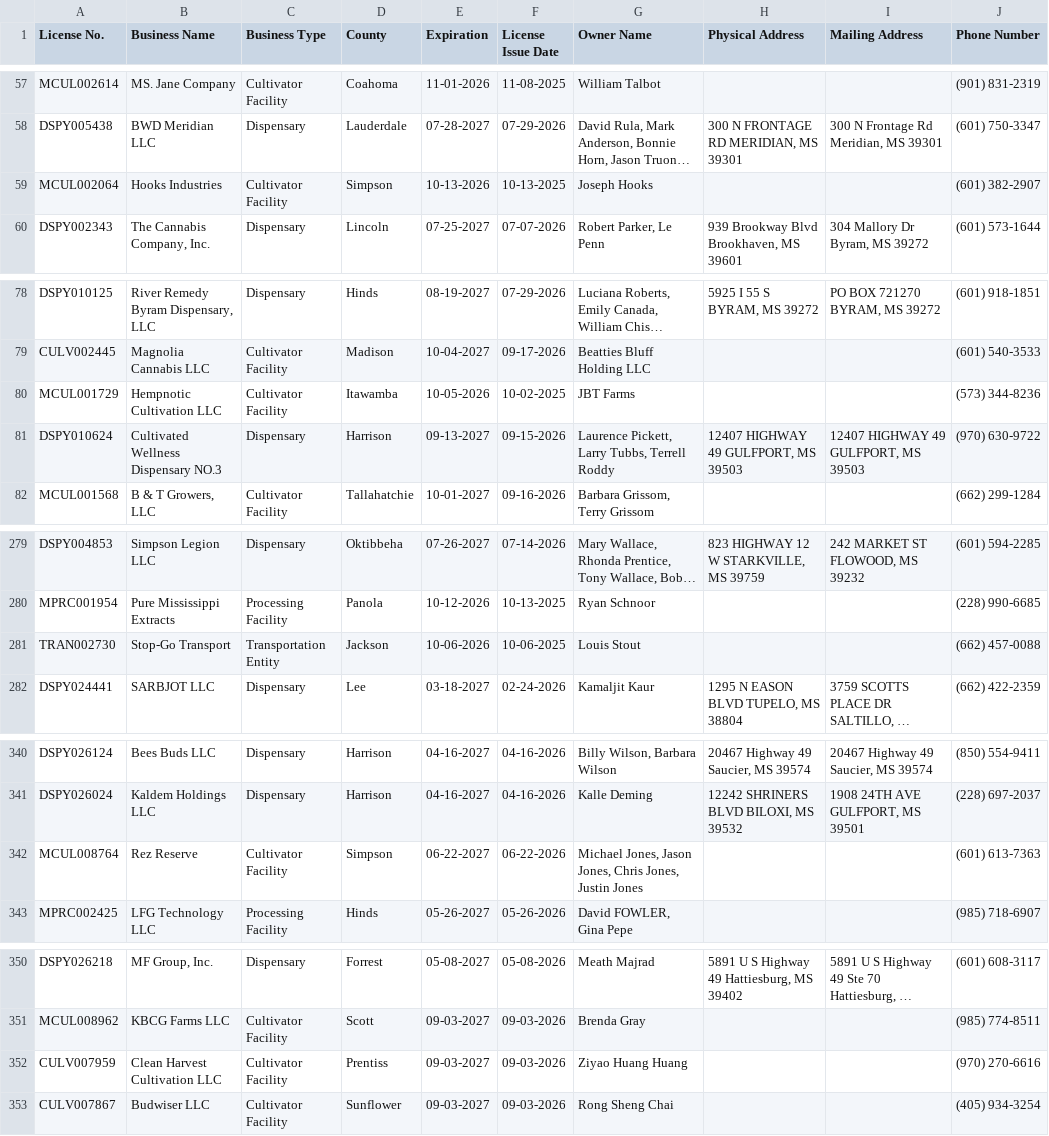
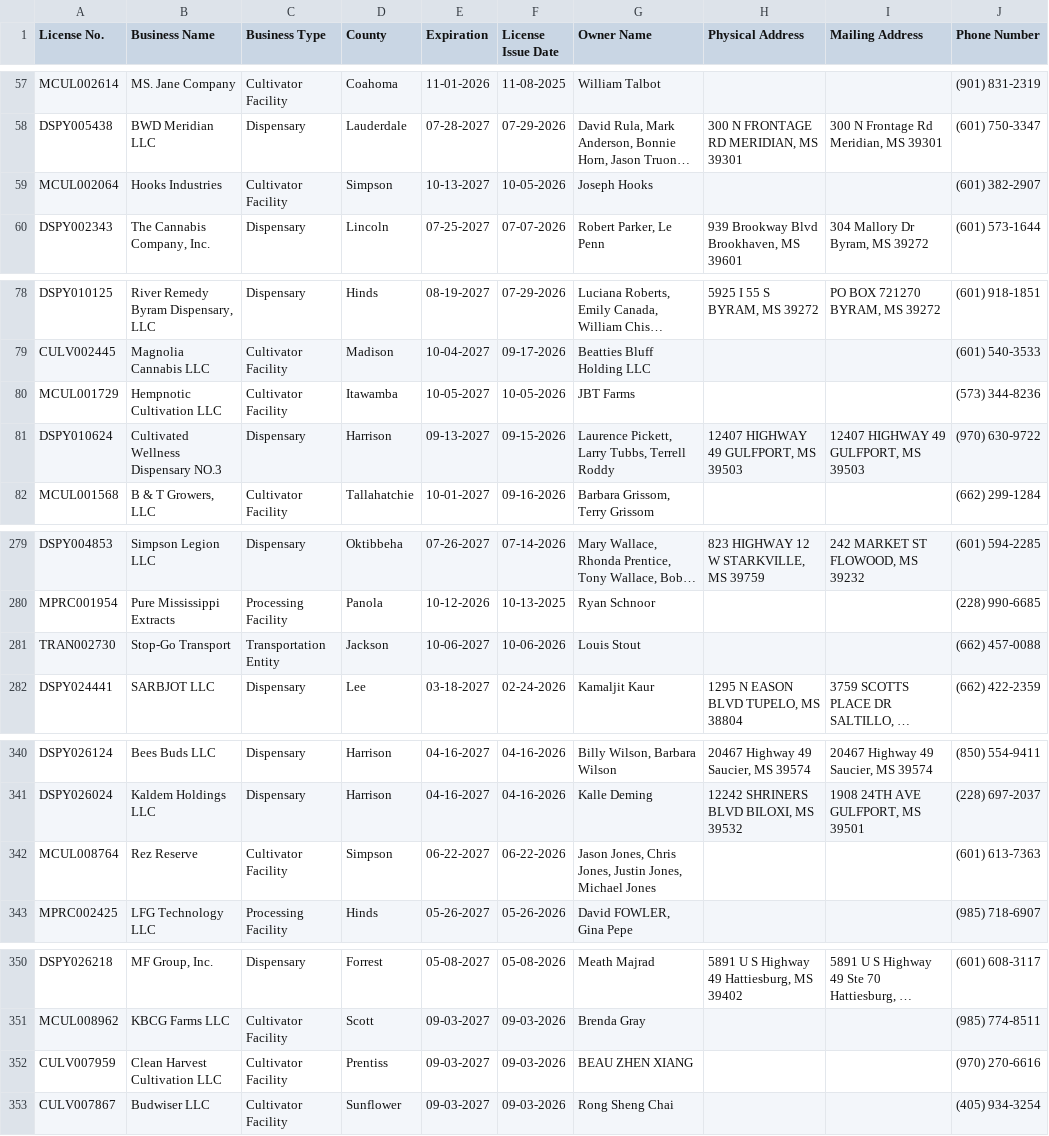
Before and after one commit to Booman008/3ma-legislative-map, a CSV file: CSV Imports/mmcp_business_licenses_latest.csv, drawn as a sheet; only a part is shown, gaps mark what is left out; long unchanged cells end in …; the diff names each change by its address in the sheet, - before the commit and + after, or states it on an @@ line.

```diff
--- a/CSV Imports/mmcp_business_licenses_latest.csv
+++ b/CSV Imports/mmcp_business_licenses_latest.csv
-E59 (Expiration): 10-13-2026
+E59 (Expiration): 10-13-2027
-F59 (License Issue Date): 10-13-2025
+F59 (License Issue Date): 10-05-2026
-E80 (Expiration): 10-05-2026
+E80 (Expiration): 10-05-2027
-F80 (License Issue Date): 10-02-2025
+F80 (License Issue Date): 10-05-2026
-E281 (Expiration): 10-06-2026
+E281 (Expiration): 10-06-2027
-F281 (License Issue Date): 10-06-2025
+F281 (License Issue Date): 10-06-2026
-G342 (Owner Name): Michael Jones, Jason Jones, Chris Jones, Justin Jones
+G342 (Owner Name): Jason Jones, Chris Jones, Justin Jones, Michael Jones
-G352 (Owner Name): Ziyao Huang Huang
+G352 (Owner Name): BEAU ZHEN XIANG
```
Also changed, not shown: CSV Imports/mmcp_county_metrics_latest.csv, 4 other files.
